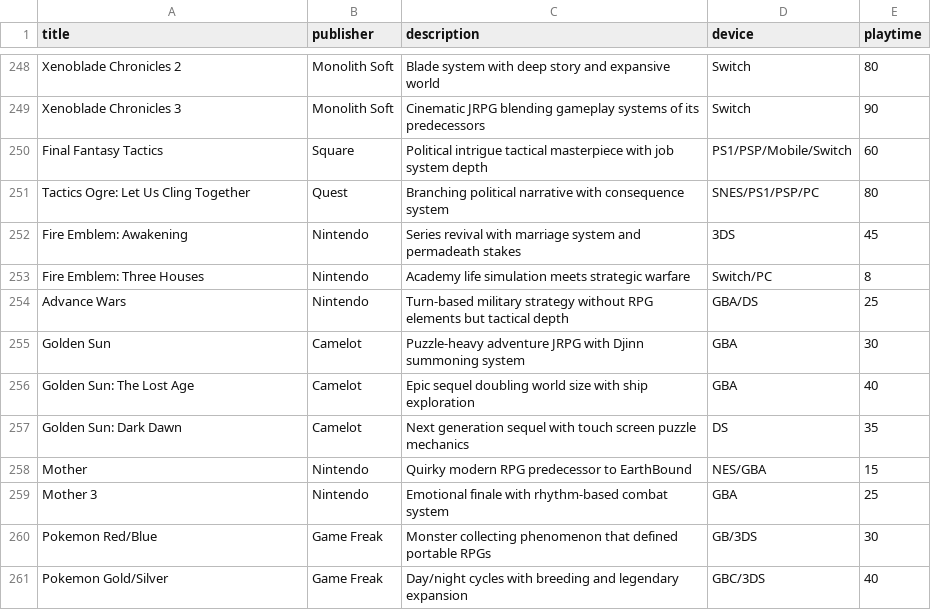
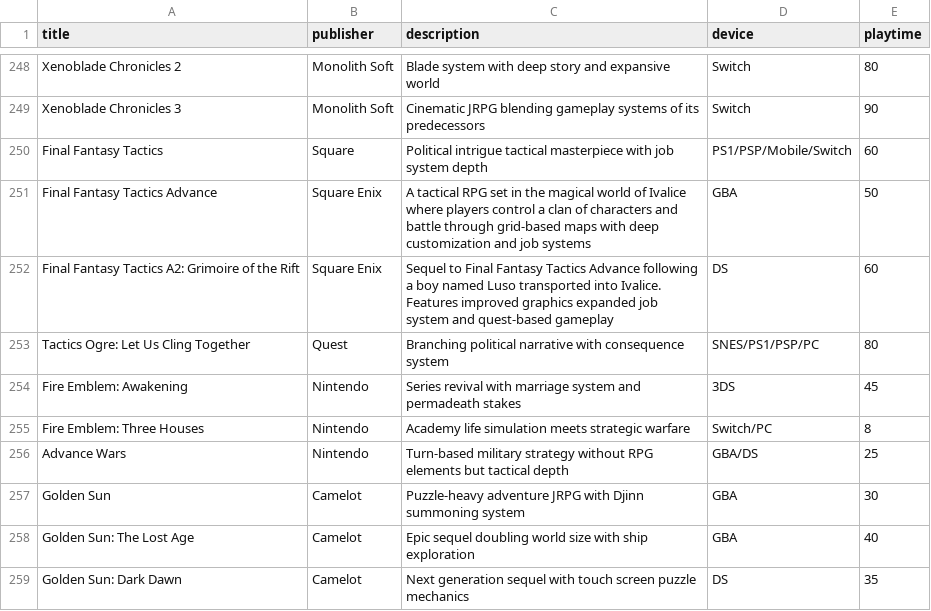
Before and after one commit to bittricky/rpgs, a CSV file: rpgs.csv, drawn as a sheet; only a part is shown, gaps mark what is left out; the shorter side is filled out with more unchanged rows; the diff names each change by its address in the sheet, - before the commit and + after, or states it on an @@ line.

Commit message:
feat(csv): Final Fantasy Tactics Advance

```diff
--- a/rpgs.csv
+++ b/rpgs.csv
+row 251: Final Fantasy Tactics Advance | Square Enix | A tactical RPG set in the magical world of Ivalice where players control a clan of characters and battle through grid-based maps with deep customization and job systems | GBA | 50
+row 252: Final Fantasy Tactics A2: Grimoire of the Rift | Square Enix | Sequel to Final Fantasy Tactics Advance following a boy named Luso transported into Ivalice. Features improved graphics expanded job system and quest-based gameplay | DS | 60
```
